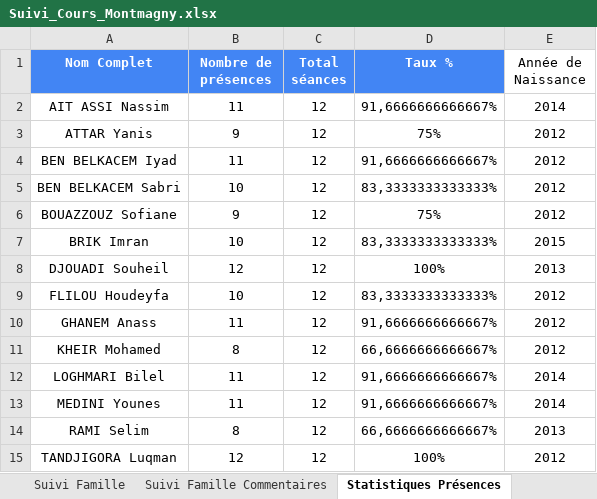
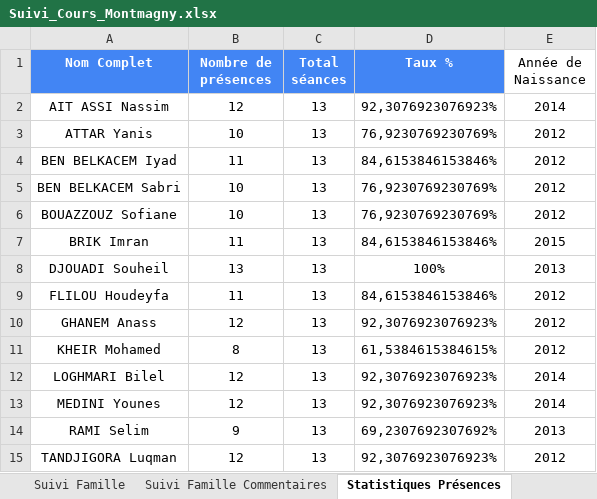
Before and after one commit to qantedservices-cmd/amilou, an Excel workbook: docs/Suivi_Cours_Montmagny.xlsx, sheet Statistiques Présences, drawn as a sheet; values as stored, in another font and other column widths than the file's, no borders; charts and pictures and table styles not drawn; the diff names each change by its address in the sheet, - before the commit and + after, or states it on an @@ line.

```diff
--- a/docs/Suivi_Cours_Montmagny.xlsx (sheet Statistiques Présences)
+++ b/docs/Suivi_Cours_Montmagny.xlsx (sheet Statistiques Présences)
-B2 (Nombre de présences): 11
+B2 (Nombre de présences): 12
-C2:C15 (Total séances): 12
+C2:C15 (Total séances): 13
-D2 (Taux %): 91,6666666666667%
+D2 (Taux %): 92,3076923076923%
-B3 (Nombre de présences): 9
+B3 (Nombre de présences): 10
-D3 (Taux %): 75%
+D3 (Taux %): 76,9230769230769%
-D4 (Taux %): 91,6666666666667%
+D4 (Taux %): 84,6153846153846%
-D5 (Taux %): 83,3333333333333%
+D5 (Taux %): 76,9230769230769%
-B6 (Nombre de présences): 9
+B6 (Nombre de présences): 10
-D6 (Taux %): 75%
+D6 (Taux %): 76,9230769230769%
-B7 (Nombre de présences): 10
+B7 (Nombre de présences): 11
-D7 (Taux %): 83,3333333333333%
+D7 (Taux %): 84,6153846153846%
-B8 (Nombre de présences): 12
+B8 (Nombre de présences): 13
-B9 (Nombre de présences): 10
+B9 (Nombre de présences): 11
-D9 (Taux %): 83,3333333333333%
+D9 (Taux %): 84,6153846153846%
-B10 (Nombre de présences): 11
+B10 (Nombre de présences): 12
-D10 (Taux %): 91,6666666666667%
+D10 (Taux %): 92,3076923076923%
-D11 (Taux %): 66,6666666666667%
+D11 (Taux %): 61,5384615384615%
-B12:B13 (Nombre de présences): 11
+B12:B13 (Nombre de présences): 12
-D12:D13 (Taux %): 91,6666666666667%
+D12:D13 (Taux %): 92,3076923076923%
-B14 (Nombre de présences): 8
+B14 (Nombre de présences): 9
-D14 (Taux %): 66,6666666666667%
+D14 (Taux %): 69,2307692307692%
-D15 (Taux %): 100%
+D15 (Taux %): 92,3076923076923%
```
Also changed, not shown: sheet Suivi Famille, sheet Suivi Mémorisation, sheet Suivi Sécances, sheet TDC1, sheet Suivi Famille Commentaires, sheet Suivi Forms, 2 other files.
